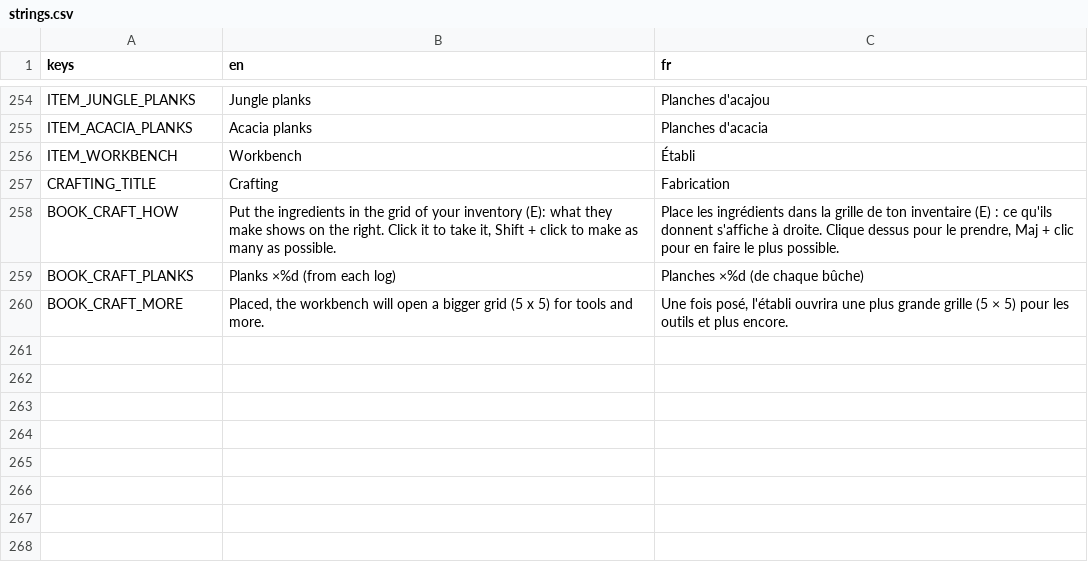
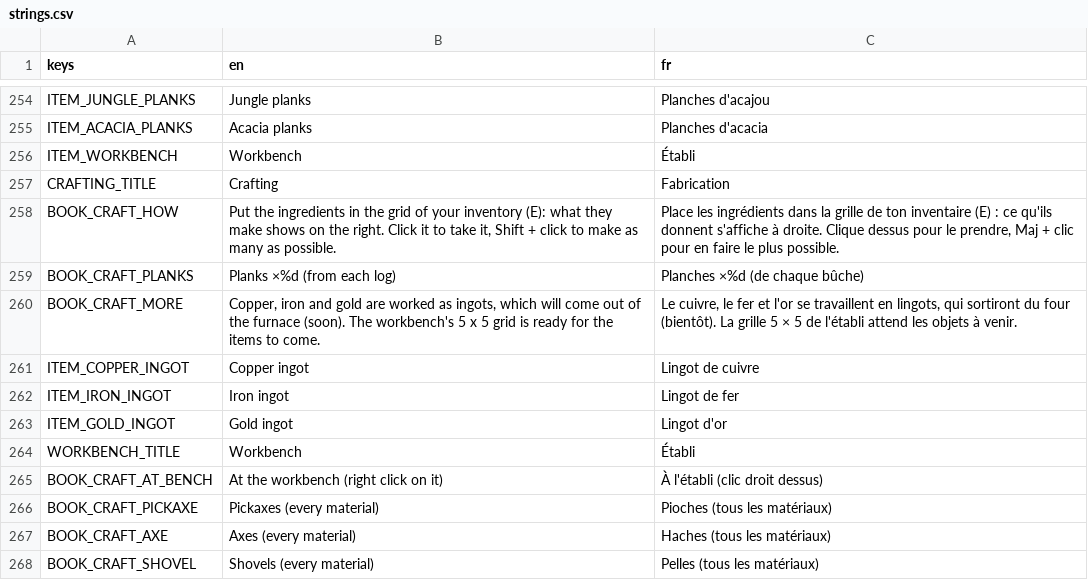
Before and after one commit to FrostTK/Leguitz, a CSV file: i18n/strings.csv, drawn as a sheet; only a part is shown, gaps mark what is left out.

```diff
--- a/i18n/strings.csv
+++ b/i18n/strings.csv
@@ -259,2 +259,10 @@ BOOK_CRAFT_HOW,"Put the ingredients in the grid of your inventory (E): what they
 BOOK_CRAFT_PLANKS,Planks  ×%d (from each log),Planches  ×%d (de chaque bûche)
-BOOK_CRAFT_MORE,"Placed, the workbench will open a bigger grid (5 x 5) for tools and more.","Une fois posé, l'établi ouvrira une plus grande grille (5 × 5) pour les outils et plus encore."
+BOOK_CRAFT_MORE,"Copper, iron and gold are worked as ingots, which will come out of the furnace (soon). The workbench's 5 x 5 grid is ready for the items to come.","Le cuivre, le fer et l'or se travaillent en lingots, qui sortiront du four (bientôt). La grille 5 × 5 de l'établi attend les objets à venir."
+ITEM_COPPER_INGOT,Copper ingot,Lingot de cuivre
+ITEM_IRON_INGOT,Iron ingot,Lingot de fer
+ITEM_GOLD_INGOT,Gold ingot,Lingot d'or
+WORKBENCH_TITLE,Workbench,Établi
+BOOK_CRAFT_AT_BENCH,At the workbench (right click on it),À l'établi (clic droit dessus)
+BOOK_CRAFT_PICKAXE,Pickaxes (every material),Pioches (tous les matériaux)
+BOOK_CRAFT_AXE,Axes (every material),Haches (tous les matériaux)
+BOOK_CRAFT_SHOVEL,Shovels (every material),Pelles (tous les matériaux)
```
Also changed, not shown: 17 other files.
